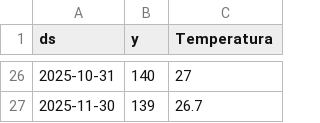
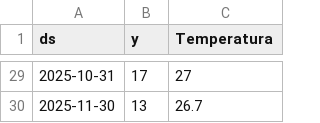
Before and after one commit to LuisP01/thesis_ia, a CSV file: data.csv, drawn as a sheet; only a part is shown, gaps mark what is left out; the diff covers the shown part only.

```diff
--- a/data.csv
+++ b/data.csv
@@ -26,2 +29,2 @@
-2025-10-31;140;27;;;;;;;;;;;;;;;;;;
-2025-11-30;139;26.7;;;;;;;;;;;;;;;;;;
+2025-10-31;17;27
+2025-11-30;13;26.7
```
Also changed, not shown: 3 added rows and 24 edited cells elsewhere in this file, 1 other file.
